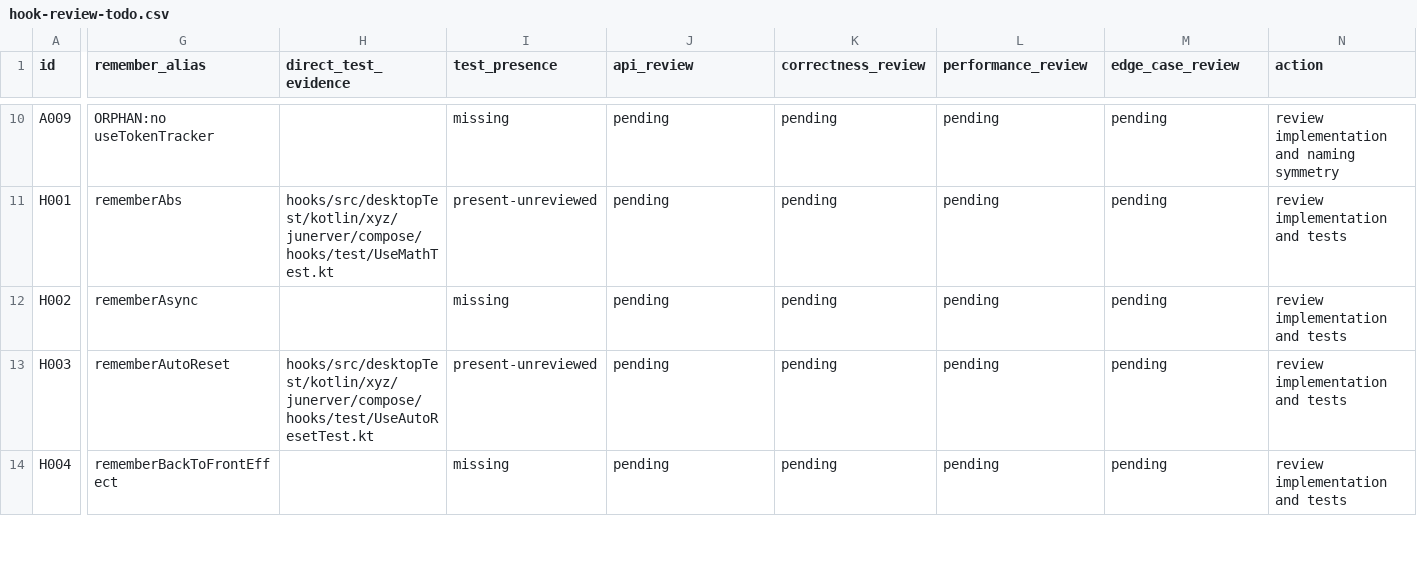
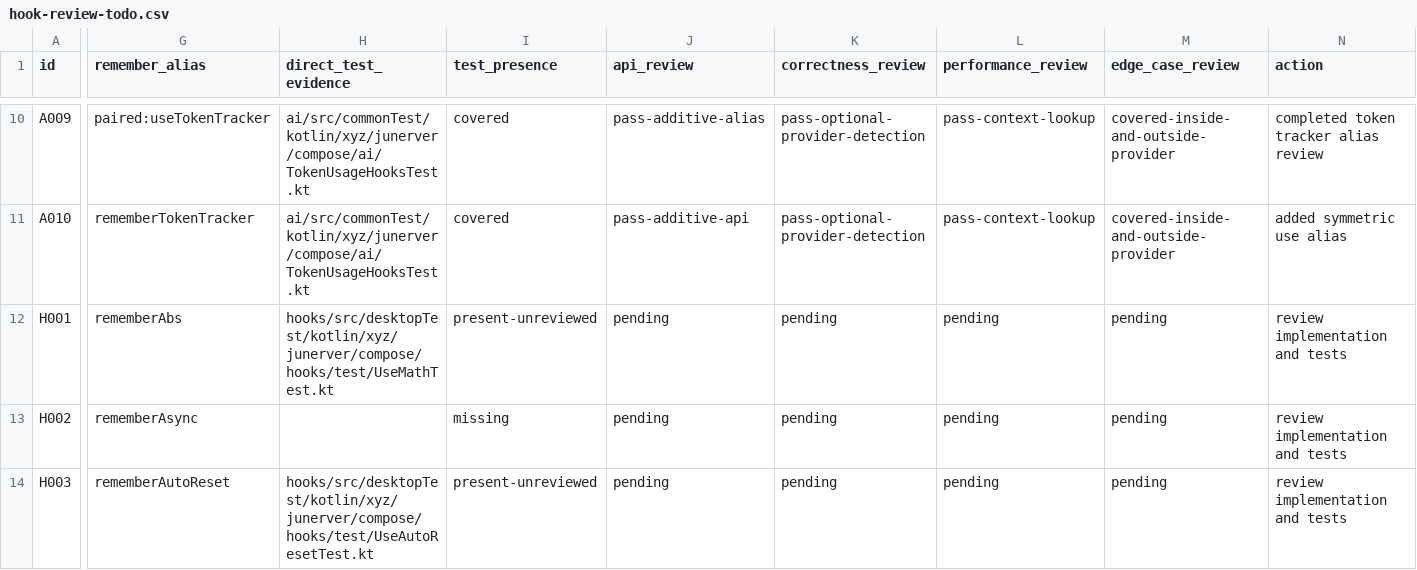
Before and after one commit to junerver/ComposeHooks, a CSV file: docs/hook-review-todo.csv, drawn as a sheet; only a part is shown, gaps mark what is left out; the shorter side is filled out with more unchanged rows; rows hold the shown columns only; the diff covers the shown part only; the diff names each change by its address in the sheet, - before the commit and + after, or states it on an @@ line.

Commit message:
🐛 [AI]: Fix token stats hooks
Compute window estimates synchronously, saturate aggregate counters, append to persistent history efficiently, and add symmetric token hook aliases. Cover provider isolation, reactivity, reset, overflow, and input updates.

```diff
--- a/docs/hook-review-todo.csv
+++ b/docs/hook-review-todo.csv
-G10 (remember_alias): ORPHAN:no useTokenTracker
+G10 (remember_alias): paired:useTokenTracker
-H10 (direct_test_evidence): (empty)
+H10 (direct_test_evidence): ai/src/commonTest/kotlin/xyz/junerver/compose/ai/TokenUsageHooksTest.kt
-I10 (test_presence): missing
+I10 (test_presence): covered
-J10 (api_review): pending
+J10 (api_review): pass-additive-alias
-K10 (correctness_review): pending
+K10 (correctness_review): pass-optional-provider-detection
-L10 (performance_review): pending
+L10 (performance_review): pass-context-lookup
-M10 (edge_case_review): pending
+M10 (edge_case_review): covered-inside-and-outside-provider
-N10 (action): review implementation and naming symmetry
+N10 (action): completed token tracker alias review
+row 11: A010 | rememberTokenTracker | ai/src/commonTest/kotlin/xyz/junerver/compose/ai/TokenUsageHooksTest.kt | covered | pass-additive-api | pass-optional-provider-detection | pass-context-lookup | covered-inside-and-outside-provider | added symmetric use alias
```
Also changed, not shown: 36 edited cells elsewhere in this file, 3 other files.
